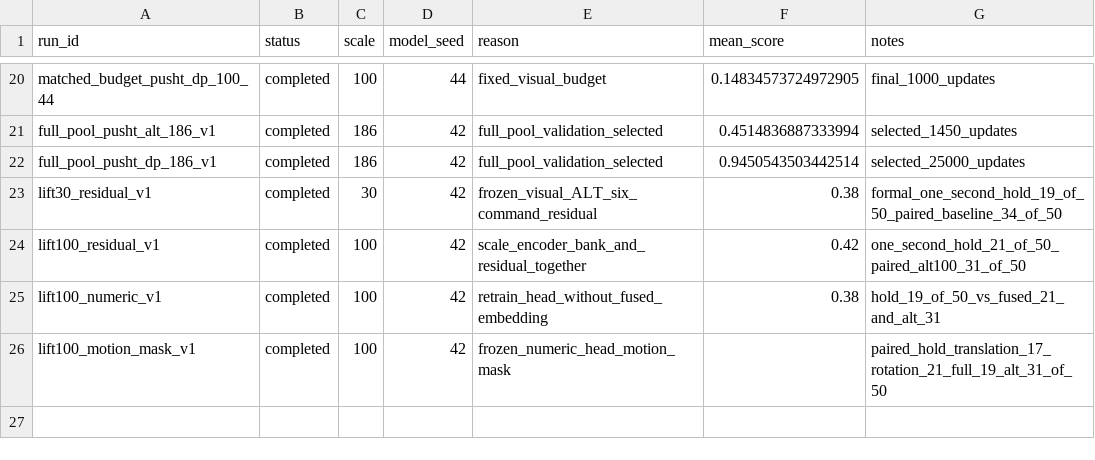
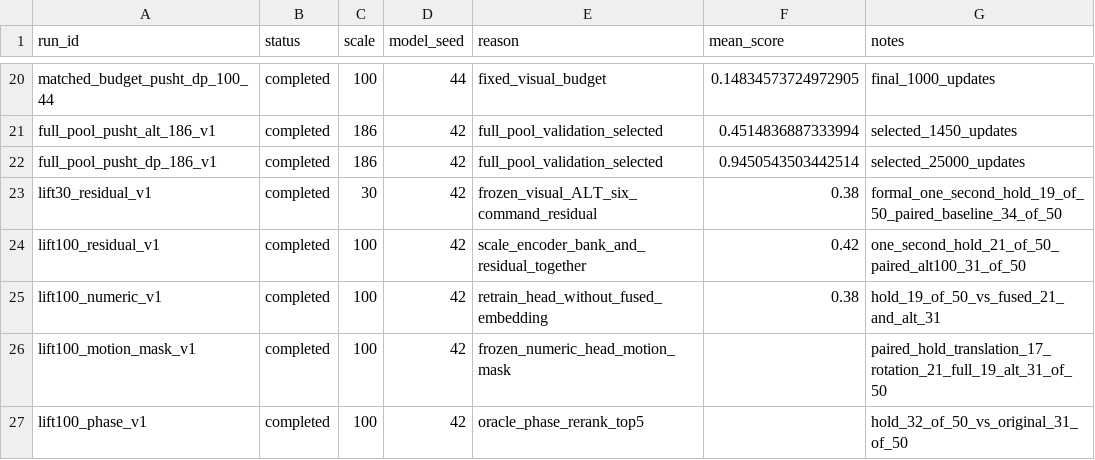
Before and after one commit to PengSheng2281726867/26-1-CISC8001-001, a CSV file: experiments/registry.csv, drawn as a sheet; only a part is shown, gaps mark what is left out; the diff names each change by its address in the sheet, - before the commit and + after, or states it on an @@ line.

Commit message:
exp(lift): record phase mismatch and top-five reranking outcomes

```diff
--- a/experiments/registry.csv
+++ b/experiments/registry.csv
+row 27: lift100_phase_v1 | completed | 100 | 42 | oracle_phase_rerank_top5 |  | hold_32_of_50_vs_original_31_of_50
```
Also changed, not shown: 8 other files.
